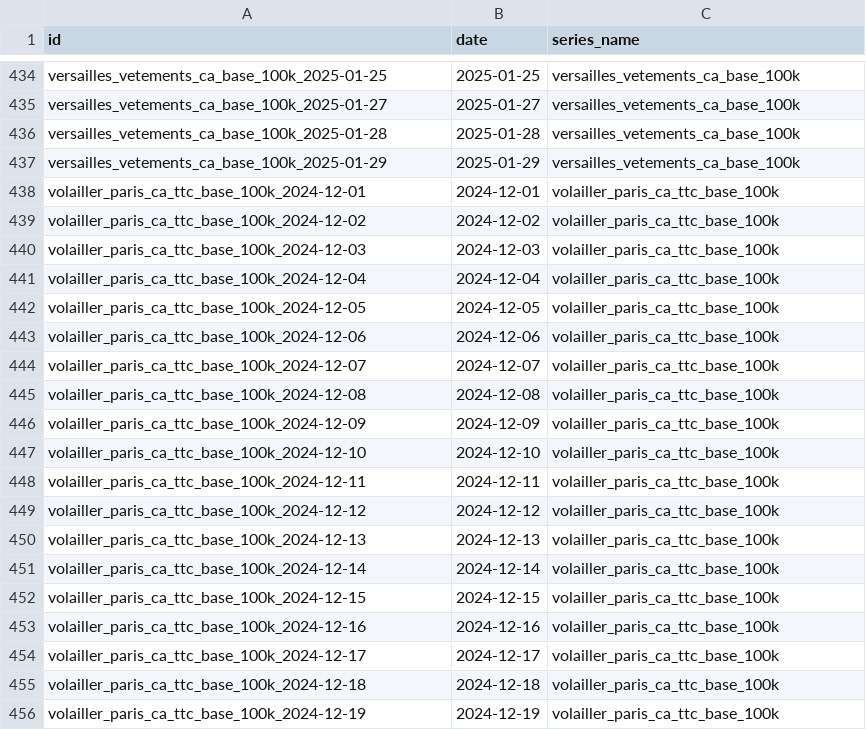
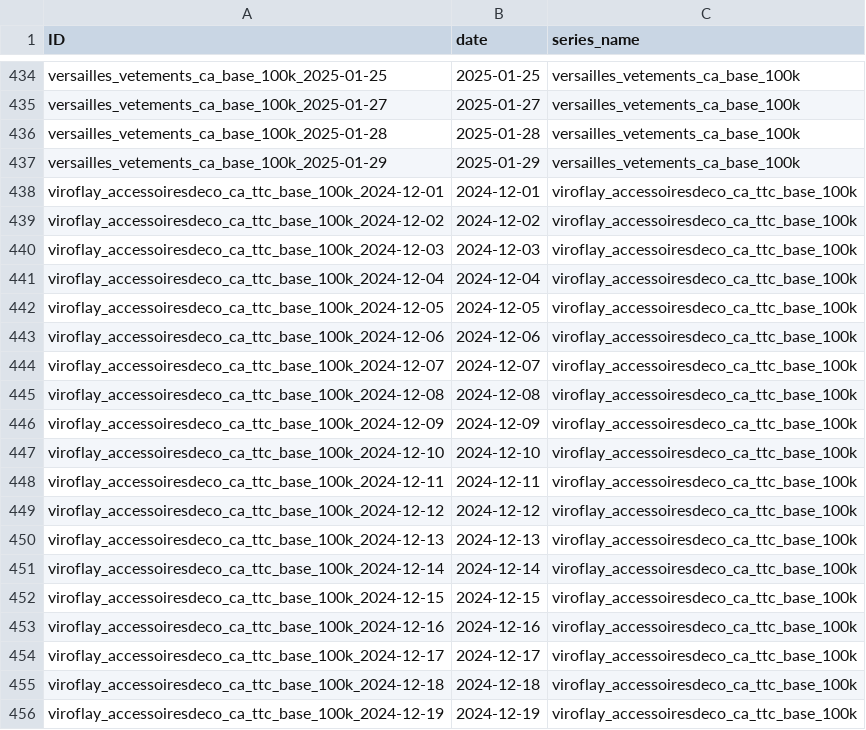
Before and after one commit to coprophet/202502_versailles_sept_lieux, a CSV file: data/kaggle/test.csv, drawn as a sheet; only a part is shown, gaps mark what is left out; the shorter side is filled out with more unchanged rows; the diff covers the shown part only.

Commit message:
added dataset20

```diff
--- a/data/kaggle/test.csv
+++ b/data/kaggle/test.csv
@@ -1 +1 @@
-id,date,series_name
+ID,date,series_name
@@ -437 +437,20 @@ versailles_vetements_ca_base_100k_2025-01-28,2025-01-28,versailles_vetements_ca_
 versailles_vetements_ca_base_100k_2025-01-29,2025-01-29,versailles_vetements_ca_base_100k
+viroflay_accessoiresdeco_ca_ttc_base_100k_2024-12-01,2024-12-01,viroflay_accessoiresdeco_ca_ttc_base_100k
+viroflay_accessoiresdeco_ca_ttc_base_100k_2024-12-02,2024-12-02,viroflay_accessoiresdeco_ca_ttc_base_100k
+viroflay_accessoiresdeco_ca_ttc_base_100k_2024-12-03,2024-12-03,viroflay_accessoiresdeco_ca_ttc_base_100k
+viroflay_accessoiresdeco_ca_ttc_base_100k_2024-12-04,2024-12-04,viroflay_accessoiresdeco_ca_ttc_base_100k
+viroflay_accessoiresdeco_ca_ttc_base_100k_2024-12-05,2024-12-05,viroflay_accessoiresdeco_ca_ttc_base_100k
+viroflay_accessoiresdeco_ca_ttc_base_100k_2024-12-06,2024-12-06,viroflay_accessoiresdeco_ca_ttc_base_100k
+viroflay_accessoiresdeco_ca_ttc_base_100k_2024-12-07,2024-12-07,viroflay_accessoiresdeco_ca_ttc_base_100k
+viroflay_accessoiresdeco_ca_ttc_base_100k_2024-12-08,2024-12-08,viroflay_accessoiresdeco_ca_ttc_base_100k
+viroflay_accessoiresdeco_ca_ttc_base_100k_2024-12-09,2024-12-09,viroflay_accessoiresdeco_ca_ttc_base_100k
+viroflay_accessoiresdeco_ca_ttc_base_100k_2024-12-10,2024-12-10,viroflay_accessoiresdeco_ca_ttc_base_100k
+viroflay_accessoiresdeco_ca_ttc_base_100k_2024-12-11,2024-12-11,viroflay_accessoiresdeco_ca_ttc_base_100k
+viroflay_accessoiresdeco_ca_ttc_base_100k_2024-12-12,2024-12-12,viroflay_accessoiresdeco_ca_ttc_base_100k
+viroflay_accessoiresdeco_ca_ttc_base_100k_2024-12-13,2024-12-13,viroflay_accessoiresdeco_ca_ttc_base_100k
+viroflay_accessoiresdeco_ca_ttc_base_100k_2024-12-14,2024-12-14,viroflay_accessoiresdeco_ca_ttc_base_100k
+viroflay_accessoiresdeco_ca_ttc_base_100k_2024-12-15,2024-12-15,viroflay_accessoiresdeco_ca_ttc_base_100k
+viroflay_accessoiresdeco_ca_ttc_base_100k_2024-12-16,2024-12-16,viroflay_accessoiresdeco_ca_ttc_base_100k
+viroflay_accessoiresdeco_ca_ttc_base_100k_2024-12-17,2024-12-17,viroflay_accessoiresdeco_ca_ttc_base_100k
+viroflay_accessoiresdeco_ca_ttc_base_100k_2024-12-18,2024-12-18,viroflay_accessoiresdeco_ca_ttc_base_100k
+viroflay_accessoiresdeco_ca_ttc_base_100k_2024-12-19,2024-12-19,viroflay_accessoiresdeco_ca_ttc_base_100k
```
Also changed, not shown: 12 added rows elsewhere in this file, data/kaggle/sample_submission.csv, 7 other files.
